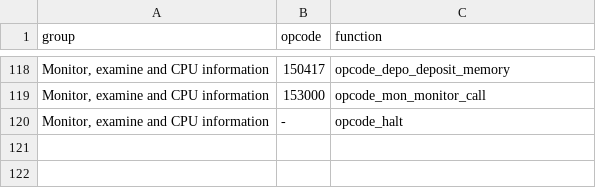
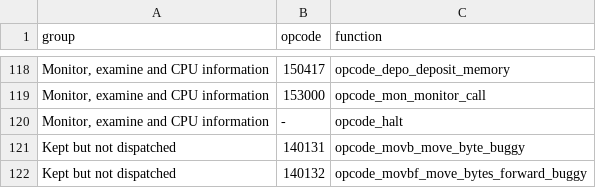
Before and after one commit to RetroCoreLabs/nd100x, a TSV file: docs/house-audit/opcode_order.tsv, drawn as a sheet; only a part is shown, gaps mark what is left out; the diff names each change by its address in the sheet, - before the commit and + after, or states it on an @@ line.

Commit message:
Sort the opcode functions by area, octal within each (Ronny, 21-SEP-2026)
cpu_instr.c now presents its 115 instruction handlers in 20 sections -
argument and register set, the three memory transfer groups, arithmetic,
floating point, byte and word block, shift, sequencing, stack, input and
output, interrupt control, register block, paging control, the four 140xxx
privileged sub-blocks, monitor and CPU information, and last the pair that
is kept but not dispatched.

Built by copying, not by regenerating. The file was renamed aside and each
function's exact text span - its comment block through its closing brace -
was extracted and reassembled, so every byte in the new file came from the
old one. Proof: comparing the lines of both as multisets reports zero lines
lost, the only additions being the section banners and blank lines. That
check is what catches a dropped comment or a truncated block, which the
compiler never would.

The commented-out MOVB/MOVBF implementations moved with everything else,
into their own section. The registration table is deliberately NOT reordered
here; mixing the two would make the diff unreadable.

Verification had to change, and the plan said the wrong thing. An earlier
version claimed G9 must report every object identical. Moving a function
changes its address, so branch targets and RIP-relative displacements change
with it: G9 correctly reports cpu_instr.c.o differing. The right check
compares function by function with addresses normalised away, and it reports
148 functions, the same set in both, 147 identical, and one difference -
Setup_Instructions, the table that holds the address of every function that
moved. docs/OPCODE_FILE_ORGANISATION_PLAN.md now carries the corrected
method, including the warning that a careless normalisation hid real
differences and reported ten when the answer was one.

The golden capture was re-recorded. SMD0.IMG was modified at 03:35 by
something outside this session - the gate boots from a scratch copy, so gate
runs cannot be the cause, and nothing here accounts for it. Ronny chose to
re-capture. Worth noting: only the image and input hashes changed, the boot
console hash did not, so the change did not alter what SINTRAN prints.

Gate G1-G8, G10 TPE, G11 Winchester and G12 floppy pass.

```diff
--- a/docs/house-audit/opcode_order.tsv
+++ b/docs/house-audit/opcode_order.tsv
+row 121: Kept but not dispatched | 140131 | opcode_movb_move_byte_buggy
+row 122: Kept but not dispatched | 140132 | opcode_movbf_move_bytes_forward_buggy
```
Also changed, not shown: 4 other files.
